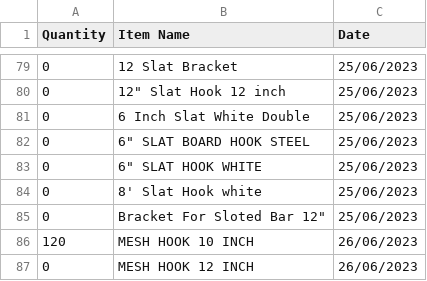
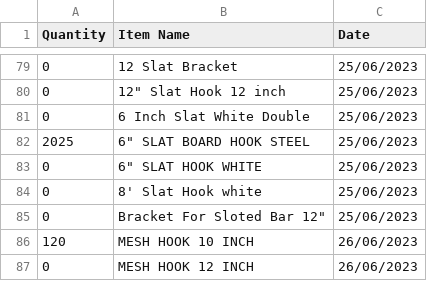
Before and after one commit to yuki-uthman/ike, a CSV file: assets/Inventory.csv, drawn as a sheet; only a part is shown, gaps mark what is left out.

```diff
--- a/assets/Inventory.csv
+++ b/assets/Inventory.csv
@@ -81,3 +81,3 @@ Quantity,Item Name,Date
 0,6 Inch Slat White Double,25/06/2023
-0,6" SLAT BOARD HOOK STEEL,25/06/2023
+2025,6" SLAT BOARD HOOK STEEL,25/06/2023
 0,6" SLAT HOOK WHITE,25/06/2023
```
Also changed, not shown: assets/Item.csv.
